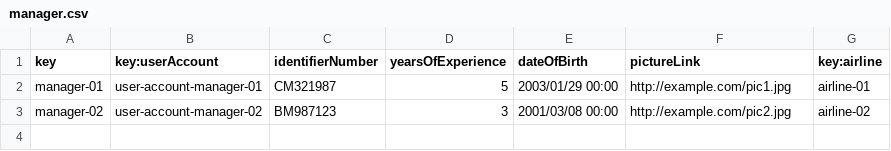
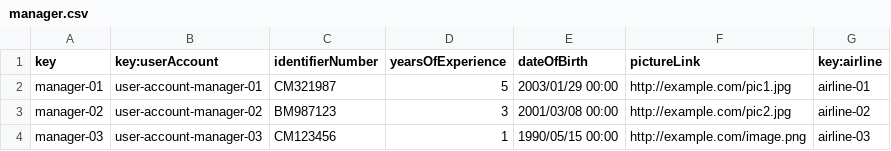
Before and after one commit to rubpergar/Acme-ANS-C3, a CSV file: src/main/resources/WEB-INF/data/sample/manager.csv, drawn as a sheet.

```diff
--- a/src/main/resources/WEB-INF/data/sample/manager.csv
+++ b/src/main/resources/WEB-INF/data/sample/manager.csv
@@ -3 +3,2 @@ manager-01,user-account-manager-01,CM321987,5,2003/01/29 00:00,http://example.co
 manager-02,user-account-manager-02,BM987123,3,2001/03/08 00:00,http://example.com/pic2.jpg,airline-02
+manager-03,user-account-manager-03,CM123456,1,1990/05/15 00:00,http://example.com/image.png,airline-03
```
Also changed, not shown: 5 other files.
